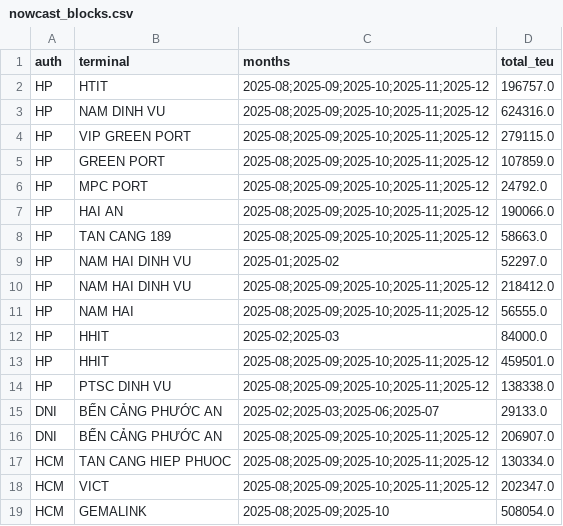
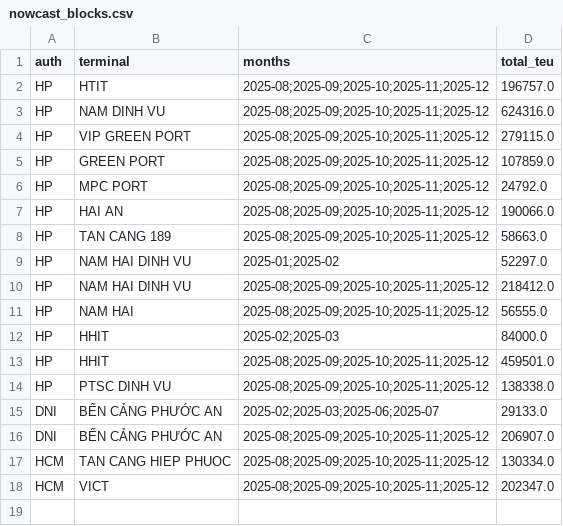
Before and after one commit to phamminhthanh2803-commits/Data-System, a CSV file: shipping/port-tracker/nowcast_blocks.csv, drawn as a sheet; the diff names each change by its address in the sheet, - before the commit and + after, or states it on an @@ line.

```diff
--- a/shipping/port-tracker/nowcast_blocks.csv
+++ b/shipping/port-tracker/nowcast_blocks.csv
-row 19: HCM | GEMALINK | 2025-08;2025-09;2025-10 | 508054.0
```
Also changed, not shown: shipping/port-tracker/nowcast_targets.csv, 1 other file.
